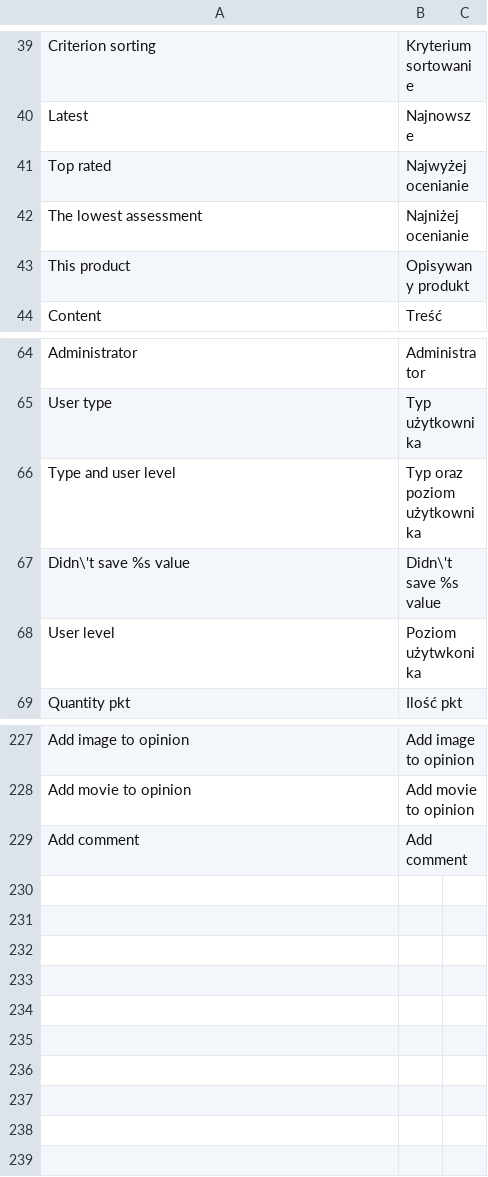
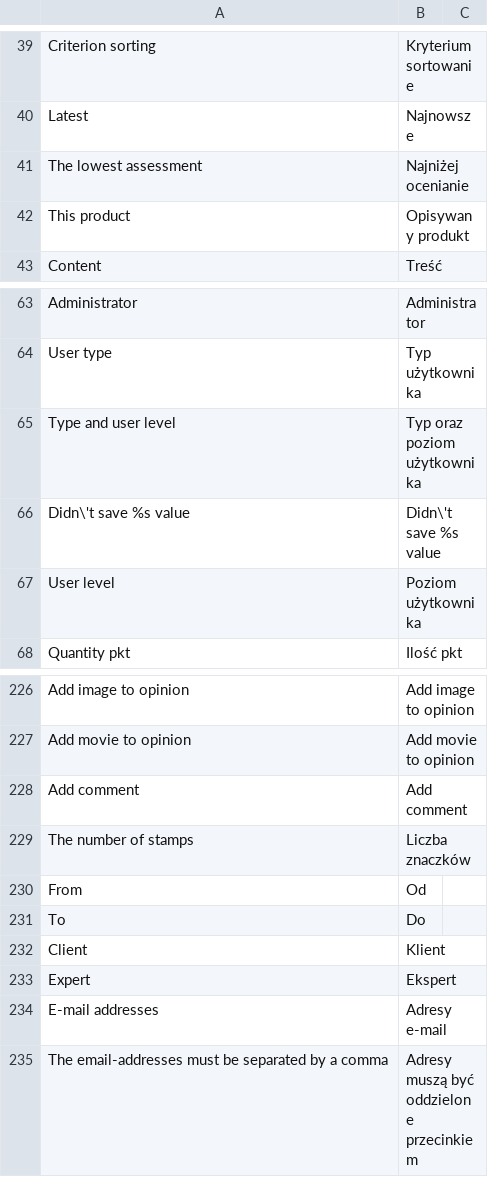
Before and after one commit to Vladishev/recommendation, a CSV file: app/locale/pl_PL/Tim_Recommendation.csv, drawn as a sheet; only a part is shown, gaps mark what is left out; removed rows and columns are numbered as before the commit, all else as after; the diff names each change by its address in the sheet, - before the commit and + after, or states it on an @@ line.

```diff
--- a/app/locale/pl_PL/Tim_Recommendation.csv
+++ b/app/locale/pl_PL/Tim_Recommendation.csv
-row 41: Top rated | Najwyżej ocenianie
-B67: Poziom użytwkonika
+B67: Poziom użytkownika
+row 229: The number of stamps | Liczba znaczków
+row 230: From | Od
+row 231: To | Do
+row 232: Client | Klient
+row 233: Expert | Ekspert
+row 234: E-mail addresses | Adresy e-mail
+row 235: The email-addresses must be separated by a comma | Adresy muszą być oddzielone przecinkiem
```
Also changed, not shown: 8 other files.
